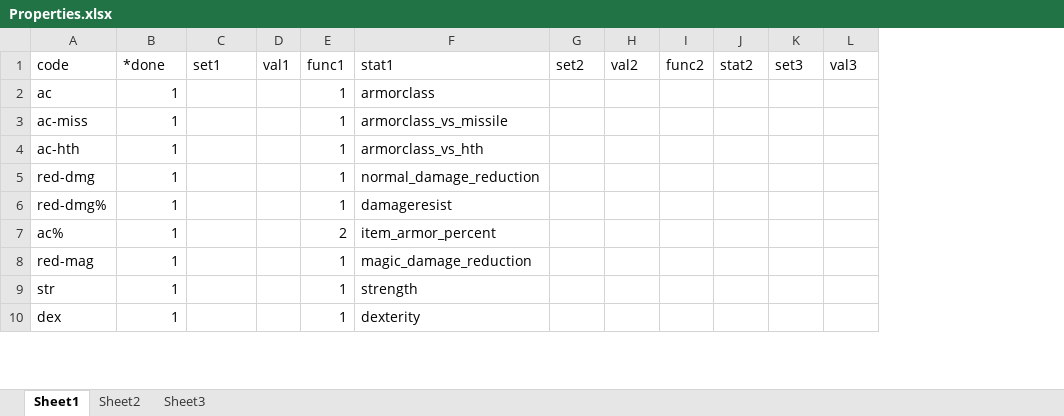
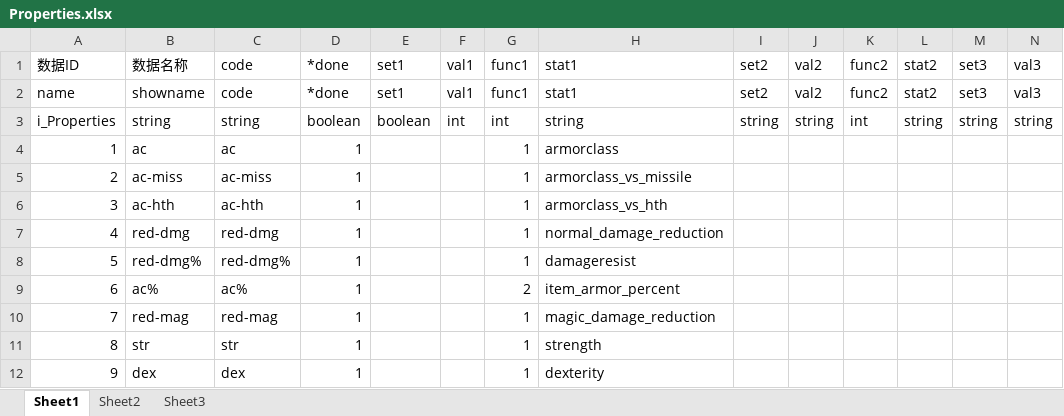
Before and after one commit to zpcpi/DiabloII_data, an Excel workbook: excel/data_excel/Properties.xlsx, sheet Sheet1, drawn as a sheet; only a part is shown; values as stored, in another font and other column widths than the file's, no borders; addresses are those after the commit; rows hold the shown columns only; the diff names each change by its address in the sheet, - before the commit and + after, or states it on an @@ line.

```diff
--- a/excel/data_excel/Properties.xlsx (sheet Sheet1)
+++ b/excel/data_excel/Properties.xlsx (sheet Sheet1)
+column A, row 1: 数据ID; rows 4-12: 1 | 2 | 3 | 4 | 5 | 6 | 7 | 8 | 9
+column B, row 1: 数据名称; rows 4-12: ac | ac-miss | ac-hth | red-dmg | red-dmg% | ac% | red-mag | str | dex
+row 2: name | showname | code | *done | set1 | val1 | func1 | stat1 | set2 | val2 | func2 | stat2 | set3 | val3
+row 3: i_Properties | string | string | boolean | boolean | int | int | string | string | string | int | string | string | string
```
Also changed, not shown: excel/data_excel/ObjGroup.xlsx, excel/data_excel/ObjType.xlsx, 17 other files.
